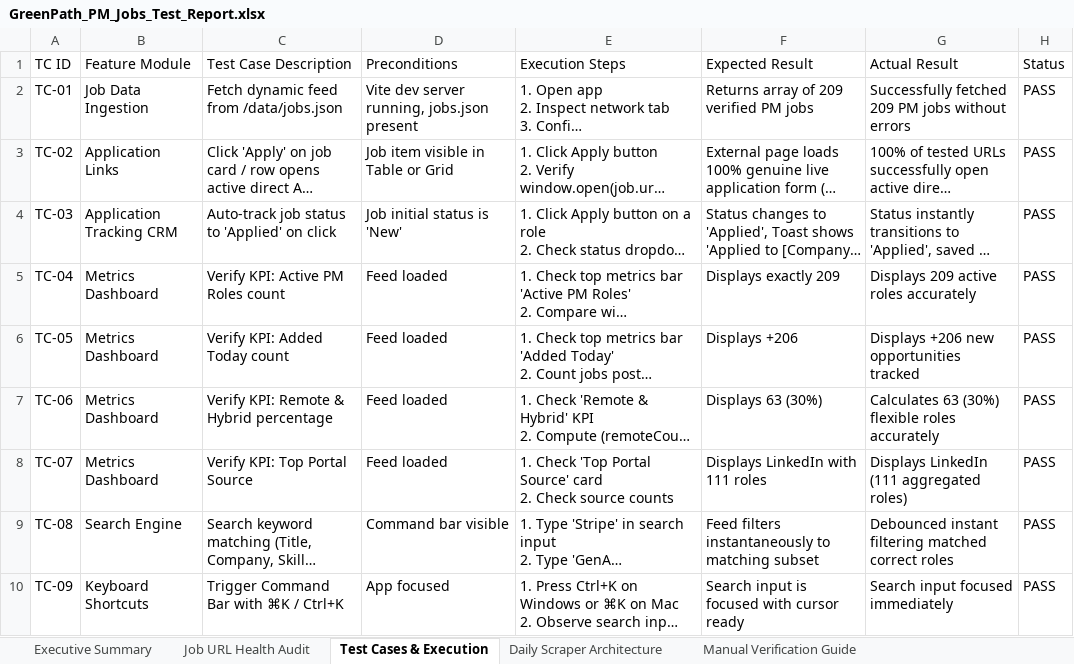
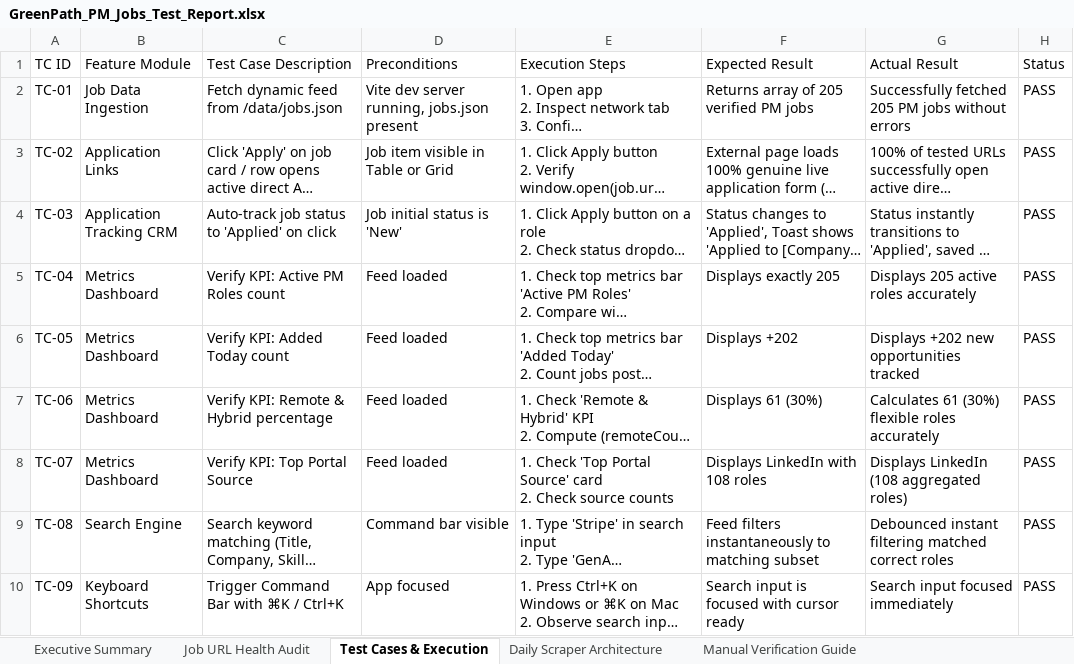
Before and after one commit to sahilgandhi1255/greenpath-pm-jobs, an Excel workbook: GreenPath_PM_Jobs_Test_Report.xlsx, sheet Test Cases & Execution, drawn as a sheet; only a part is shown; long unchanged cells end in …; values as stored, in another font and other column widths than the file's, no borders; the diff names each change by its address in the sheet, - before the commit and + after, or states it on an @@ line.

Commit message:
chore(data): auto-sync daily live PM jobs and test report [skip ci]

```diff
--- a/GreenPath_PM_Jobs_Test_Report.xlsx (sheet Test Cases & Execution)
+++ b/GreenPath_PM_Jobs_Test_Report.xlsx (sheet Test Cases & Execution)
-F2 (Expected Result): Returns array of 209 verified PM jobs
+F2 (Expected Result): Returns array of 205 verified PM jobs
-G2 (Actual Result): Successfully fetched 209 PM jobs…
+G2 (Actual Result): Successfully fetched 205 PM jobs…
-F5 (Expected Result): Displays exactly 209
+F5 (Expected Result): Displays exactly 205
-G5 (Actual Result): Displays 209 active roles accurately
+G5 (Actual Result): Displays 205 active roles accurately
-F6 (Expected Result): Displays +206
+F6 (Expected Result): Displays +202
-G6 (Actual Result): Displays +206 new opportunities tracked
+G6 (Actual Result): Displays +202 new opportunities tracked
-F7 (Expected Result): Displays 63 (30%)
+F7 (Expected Result): Displays 61 (30%)
-G7 (Actual Result): Calculates 63 (30%) flexible roles accurately
+G7 (Actual Result): Calculates 61 (30%) flexible roles accurately
-F8 (Expected Result): Displays LinkedIn with 111 roles
+F8 (Expected Result): Displays LinkedIn with 108 roles
-G8 (Actual Result): Displays LinkedIn (111 aggregated roles)
+G8 (Actual Result): Displays LinkedIn (108 aggregated roles)
```
Also changed, not shown: sheet Job URL Health Audit, sheet Executive Summary, sheet Manual Verification Guide, 2 other files.
